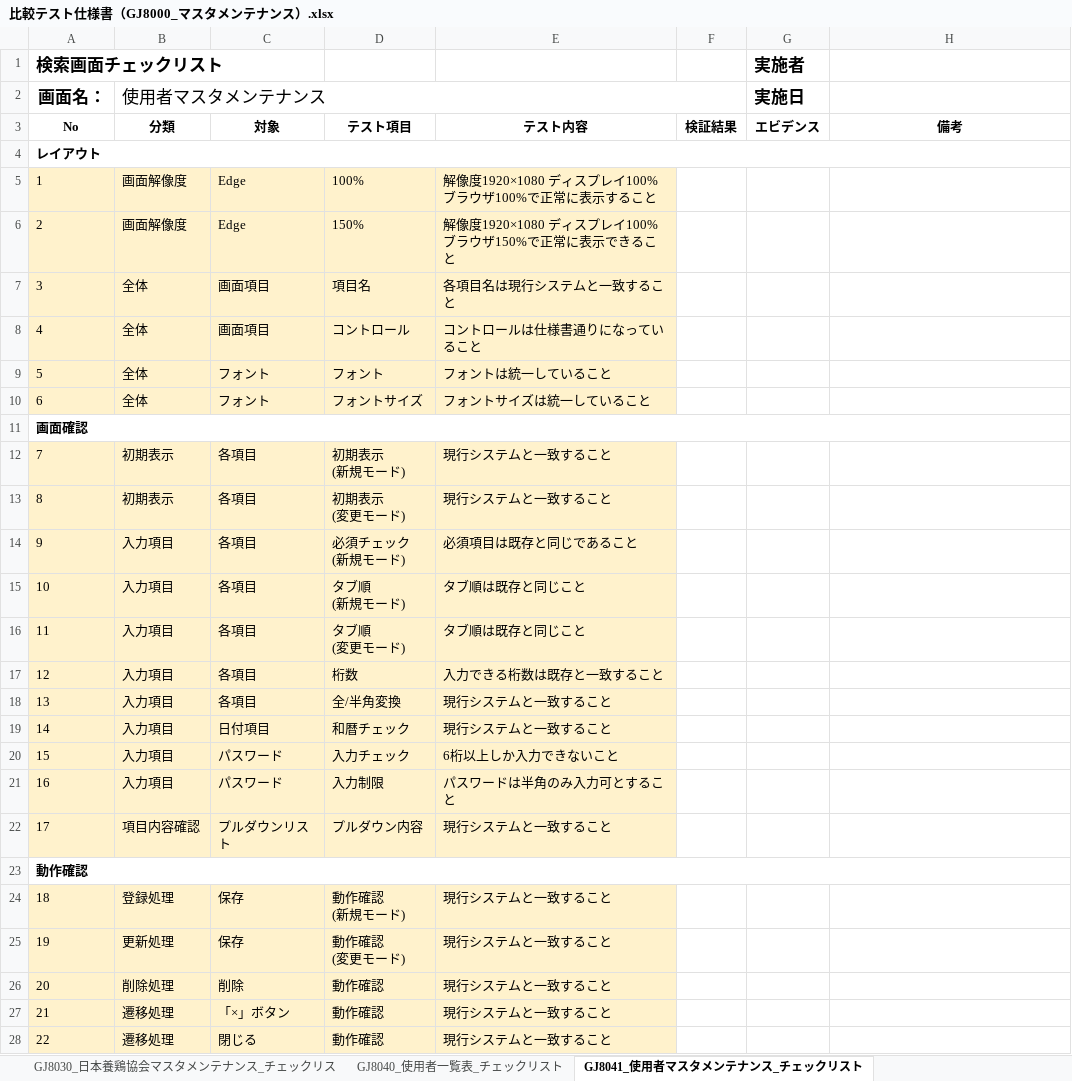
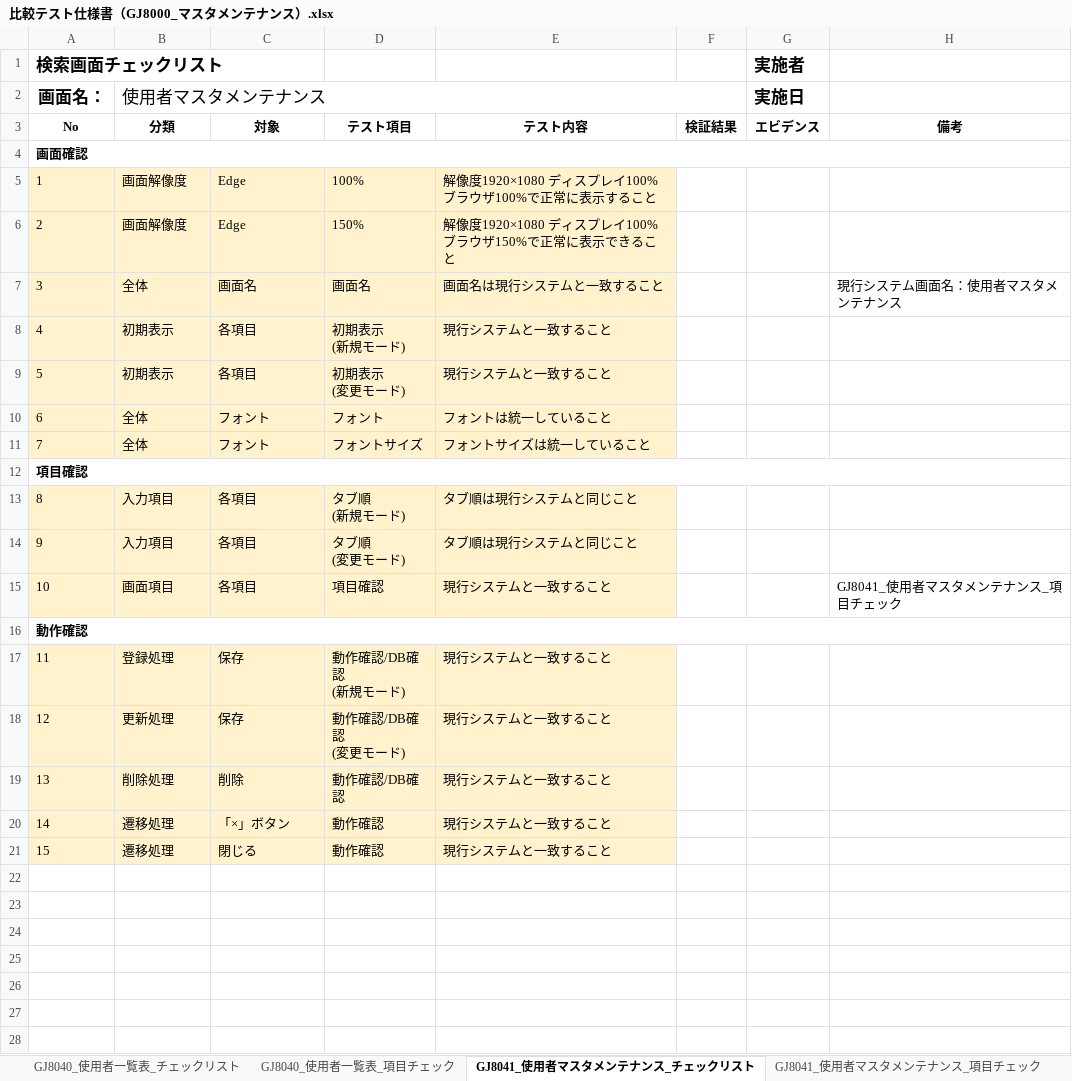
Before and after one commit to tujinrong/youkei, an Excel workbook: Documents/50.単体テスト/01_単体テスト設計/比較テスト仕様書（GJ8000_マスタメンテナンス）.xlsx, sheet GJ8041_使用者マスタメンテナンス_チェックリスト, drawn as a sheet; values as stored, in another font and other column widths than the file's, no borders; conditional formats not drawn; removed rows and columns are numbered as before the commit, all else as after; ↵ is a line break in a cell; the diff names each change by its address in the sheet, - before the commit and + after, or states it on an @@ line.

Commit message:
GJ8050＆GJ8051チェックリスト

```diff
--- a/Documents/50.単体テスト/01_単体テスト設計/比較テスト仕様書（GJ8000_マスタメンテナンス）.xlsx (sheet GJ8041_使用者マスタメンテナンス_チェックリスト)
+++ b/Documents/50.単体テスト/01_単体テスト設計/比較テスト仕様書（GJ8000_マスタメンテナンス）.xlsx (sheet GJ8041_使用者マスタメンテナンス_チェックリスト)
+sheet tab: GJ8040_使用者一覧表_項目チェック
+sheet tab: GJ8041_使用者マスタメンテナンス_項目チェック
@@ column A (画面名：) renumbered from row 4 down @@
-C7: 画面項目
+C7: 画面名
-D7: 項目名
+D7: 画面名
-E7: 各項目名は現行システムと一致すること
+E7: 画面名は現行システムと一致すること
-H7: (empty)
+H7: 現行システム画面名：使用者マスタメンテナンス
-row 8: 4 | 全体 | 画面項目 | コントロール | コントロールは仕様書通りになっていること
@@ row 12 moved to row 8: 4 @@
@@ row 13 moved to row 9: 5 @@
-row 14: 9 | 入力項目 | 各項目 | 必須チェック ↵ (新規モード) | 必須項目は既存と同じであること
-E13:E14: タブ順は既存と同じこと
+E13:E14: タブ順は現行システムと同じこと
-row 17: 12 | 入力項目 | 各項目 | 桁数 | 入力できる桁数は既存と一致すること
-row 18: 13 | 入力項目 | 各項目 | 全/半角変換 | 現行システムと一致すること
-row 19: 14 | 入力項目 | 日付項目 | 和暦チェック | 現行システムと一致すること
-row 20: 15 | 入力項目 | パスワード | 入力チェック | 6桁以上しか入力できないこと
-row 21: 16 | 入力項目 | パスワード | 入力制限 | パスワードは半角のみ入力可とすること
-row 22: 17 | 項目内容確認 | プルダウンリスト | プルダウン内容 | 現行システムと一致すること
+row 15: 10 | 画面項目 | 各項目 | 項目確認 | 現行システムと一致すること |  |  | GJ8041_使用者マスタメンテナンス_項目チェック
-D17: 動作確認 ↵ (新規モード)
+D17: 動作確認/DB確認 ↵ (新規モード)
-D18: 動作確認 ↵ (変更モード)
+D18: 動作確認/DB確認 ↵ (変更モード)
-D19: 動作確認
+D19: 動作確認/DB確認
```
Also changed, not shown: sheet GJ8030_日本養鶏協会マスタメンテナンス_チェックリス, sheet GJ8020_処理年度マスタメンテナンス_チェックリスト, sheet GJ8040_使用者一覧表_チェックリスト, sheet GJ8011_コードマスタメンテナンス_項目チェック, sheet GJ8010_コード一覧表_項目チェック, sheet GJ8010_コード一覧表_チェックリスト, 1 more sheet, other sheet tabs, formulas that keep their value.
